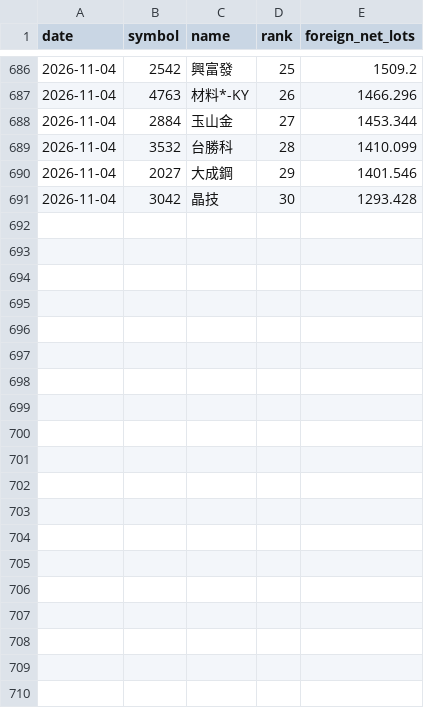
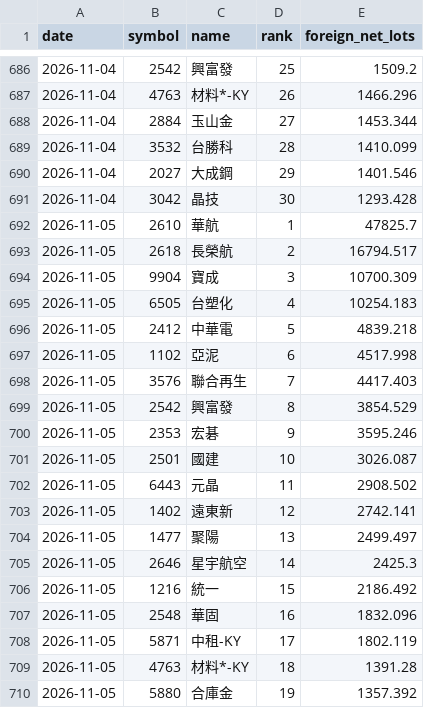
Before and after one commit to eva5389-pixel/taiwan-stock-dashboard, a CSV file: data/foreign_candidate_history.csv, drawn as a sheet; only a part is shown, gaps mark what is left out; the diff covers the shown part only; the diff names each change by its address in the sheet, - before the commit and + after, or states it on an @@ line.

```diff
--- a/data/foreign_candidate_history.csv
+++ b/data/foreign_candidate_history.csv
+row 692: 2026-11-05 | 2610 | 華航 | 1 | 47825.7
+row 693: 2026-11-05 | 2618 | 長榮航 | 2 | 16794.517
+row 694: 2026-11-05 | 9904 | 寶成 | 3 | 10700.309
+row 695: 2026-11-05 | 6505 | 台塑化 | 4 | 10254.183
+row 696: 2026-11-05 | 2412 | 中華電 | 5 | 4839.218
+row 697: 2026-11-05 | 1102 | 亞泥 | 6 | 4517.998
+row 698: 2026-11-05 | 3576 | 聯合再生 | 7 | 4417.403
+row 699: 2026-11-05 | 2542 | 興富發 | 8 | 3854.529
+row 700: 2026-11-05 | 2353 | 宏碁 | 9 | 3595.246
+row 701: 2026-11-05 | 2501 | 國建 | 10 | 3026.087
+row 702: 2026-11-05 | 6443 | 元晶 | 11 | 2908.502
+row 703: 2026-11-05 | 1402 | 遠東新 | 12 | 2742.141
+row 704: 2026-11-05 | 1477 | 聚陽 | 13 | 2499.497
+row 705: 2026-11-05 | 2646 | 星宇航空 | 14 | 2425.3
+row 706: 2026-11-05 | 1216 | 統一 | 15 | 2186.492
+row 707: 2026-11-05 | 2548 | 華固 | 16 | 1832.096
+row 708: 2026-11-05 | 5871 | 中租-KY | 17 | 1802.119
+row 709: 2026-11-05 | 4763 | 材料*-KY | 18 | 1391.28
+row 710: 2026-11-05 | 5880 | 合庫金 | 19 | 1357.392
```
Also changed, not shown: 11 added rows elsewhere in this file, 1 other file.
